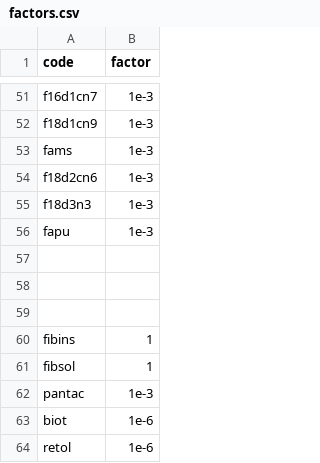
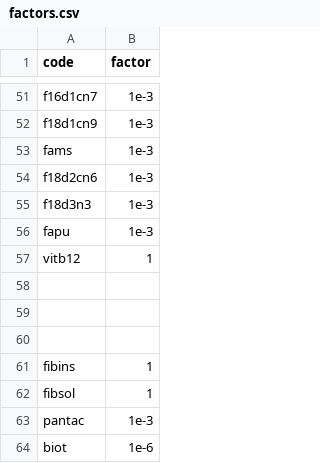
Before and after one commit to ifct2017/nvif1989, a CSV file: configs/factors.csv, drawn as a sheet; only a part is shown, gaps mark what is left out; the shorter side is filled out with more unchanged rows.

Commit message:
table 11 factors added

```diff
--- a/configs/factors.csv
+++ b/configs/factors.csv
@@ -56,2 +56,3 @@ f18d3n3,1e-3
 fapu,1e-3
+vitb12,1
 
```
Also changed, not shown: 1 other file.
